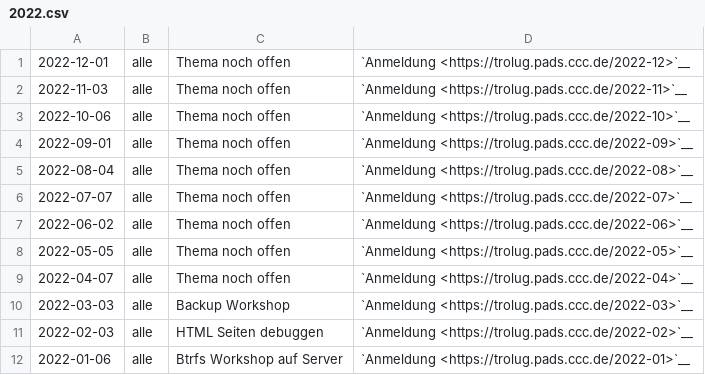
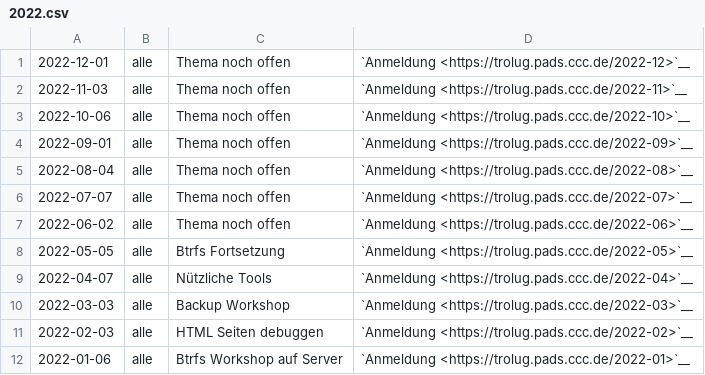
Before and after one commit to TroLUG/trolug-nikola, a CSV file: nikola/pages/2022.csv, drawn as a sheet.

Commit message:
2022-04, 2022-05

```diff
--- a/nikola/pages/2022.csv
+++ b/nikola/pages/2022.csv
@@ -7,4 +7,4 @@
 "2022-06-02", "alle", "Thema noch offen", "`Anmeldung <https://trolug.pads.ccc.de/2022-06>`__"
-"2022-05-05", "alle", "Thema noch offen", "`Anmeldung <https://trolug.pads.ccc.de/2022-05>`__"
-"2022-04-07", "alle", "Thema noch offen", "`Anmeldung <https://trolug.pads.ccc.de/2022-04>`__"
+"2022-05-05", "alle", "Btrfs Fortsetzung", "`Anmeldung <https://trolug.pads.ccc.de/2022-05>`__"
+"2022-04-07", "alle", "Nützliche Tools", "`Anmeldung <https://trolug.pads.ccc.de/2022-04>`__"
 "2022-03-03", "alle", "Backup Workshop", "`Anmeldung <https://trolug.pads.ccc.de/2022-03>`__"
```
